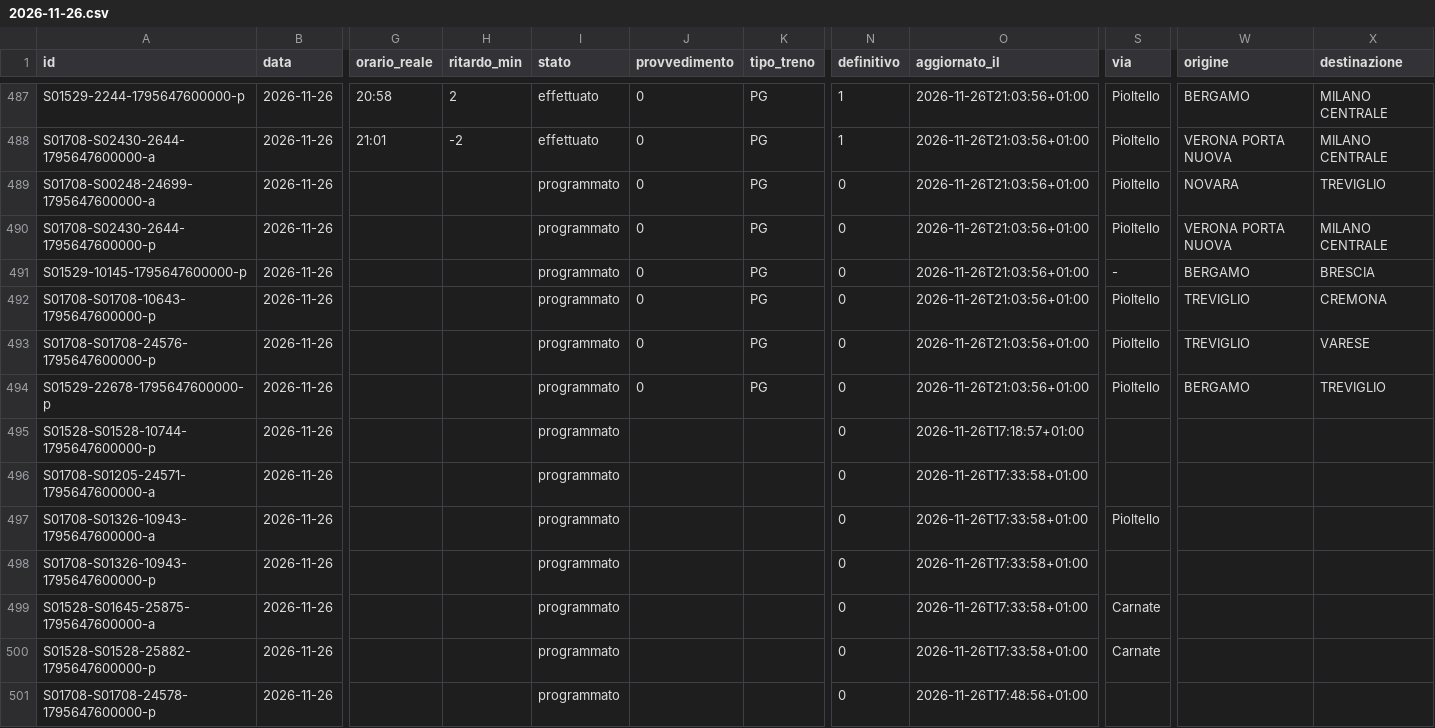
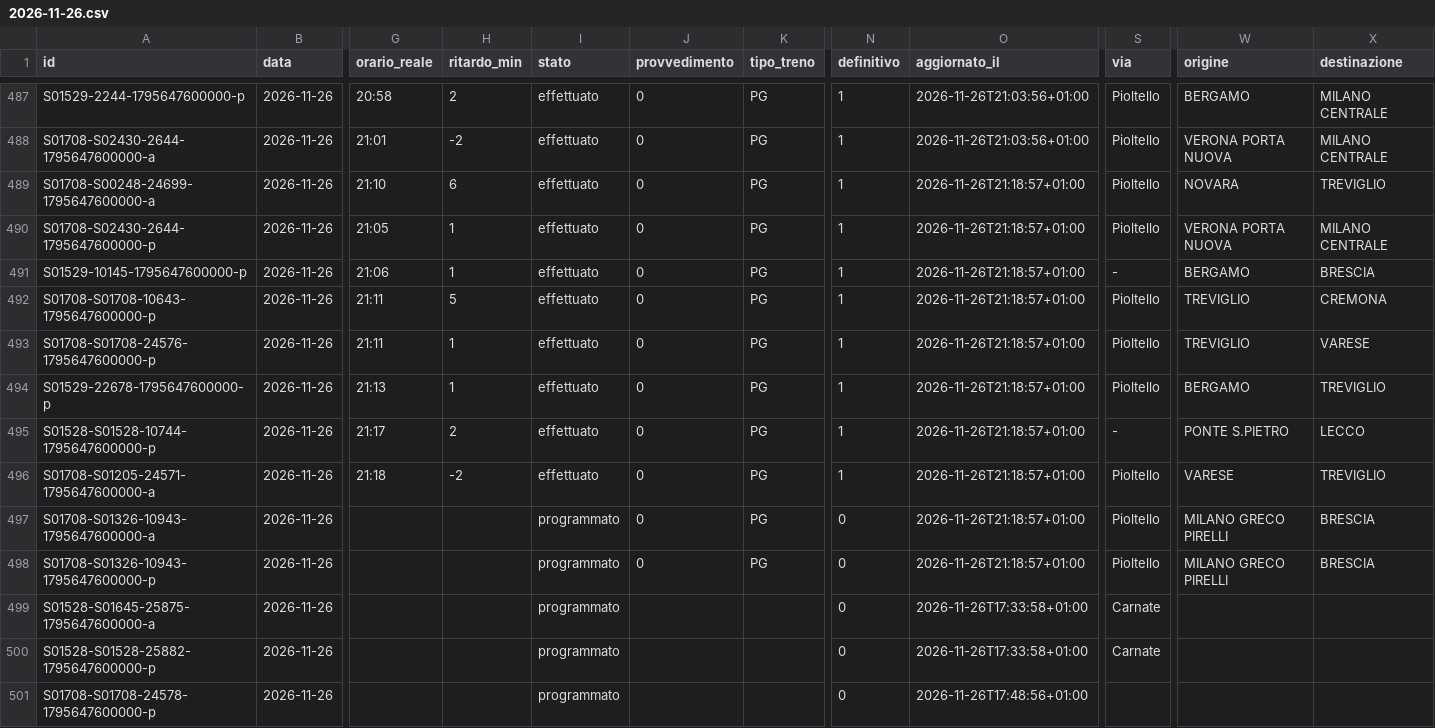
Before and after one commit to lucabonzanni/monitor-treni-bergamo, a CSV file: docs/dati/corse/2026-11-26.csv, drawn as a sheet; only a part is shown, gaps mark what is left out; the diff names each change by its address in the sheet, - before the commit and + after, or states it on an @@ line.

```diff
--- a/docs/dati/corse/2026-11-26.csv
+++ b/docs/dati/corse/2026-11-26.csv
-G489 (orario_reale): (empty)
+G489 (orario_reale): 21:10
-H489 (ritardo_min): (empty)
+H489 (ritardo_min): 6
-I489:I496 (stato): programmato
+I489:I496 (stato): effettuato
-N489:N496 (definitivo): 0
+N489:N496 (definitivo): 1
-O489:O494 (aggiornato_il): 2026-11-26T21:03:56+01:00
+O489:O494 (aggiornato_il): 2026-11-26T21:18:57+01:00
-G490 (orario_reale): (empty)
+G490 (orario_reale): 21:05
-H490:H491 (ritardo_min): (empty)
+H490:H491 (ritardo_min): 1
-G491 (orario_reale): (empty)
+G491 (orario_reale): 21:06
-G492:G493 (orario_reale): (empty)
+G492:G493 (orario_reale): 21:11
-H492 (ritardo_min): (empty)
+H492 (ritardo_min): 5
-H493:H494 (ritardo_min): (empty)
+H493:H494 (ritardo_min): 1
-G494 (orario_reale): (empty)
+G494 (orario_reale): 21:13
-G495 (orario_reale): (empty)
+G495 (orario_reale): 21:17
-H495 (ritardo_min): (empty)
+H495 (ritardo_min): 2
-J495:J498 (provvedimento): (empty)
+J495:J498 (provvedimento): 0
-K495:K498 (tipo_treno): (empty)
+K495:K498 (tipo_treno): PG
-O495 (aggiornato_il): 2026-11-26T17:18:57+01:00
+O495 (aggiornato_il): 2026-11-26T21:18:57+01:00
-S495 (via): (empty)
+S495 (via): -
-W495 (origine): (empty)
+W495 (origine): PONTE S.PIETRO
-X495 (destinazione): (empty)
+X495 (destinazione): LECCO
-G496 (orario_reale): (empty)
+G496 (orario_reale): 21:18
-H496 (ritardo_min): (empty)
+H496 (ritardo_min): -2
-O496:O498 (aggiornato_il): 2026-11-26T17:33:58+01:00
+O496:O498 (aggiornato_il): 2026-11-26T21:18:57+01:00
-S496 (via): (empty)
+S496 (via): Pioltello
-W496 (origine): (empty)
+W496 (origine): VARESE
-X496 (destinazione): (empty)
+X496 (destinazione): TREVIGLIO
-W497:W498 (origine): (empty)
+W497:W498 (origine): MILANO GRECO PIRELLI
-X497:X498 (destinazione): (empty)
+X497:X498 (destinazione): BRESCIA
-S498 (via): (empty)
+S498 (via): Pioltello
```
Also changed, not shown: docs/dati/corse_complete.csv, 2 other files.
